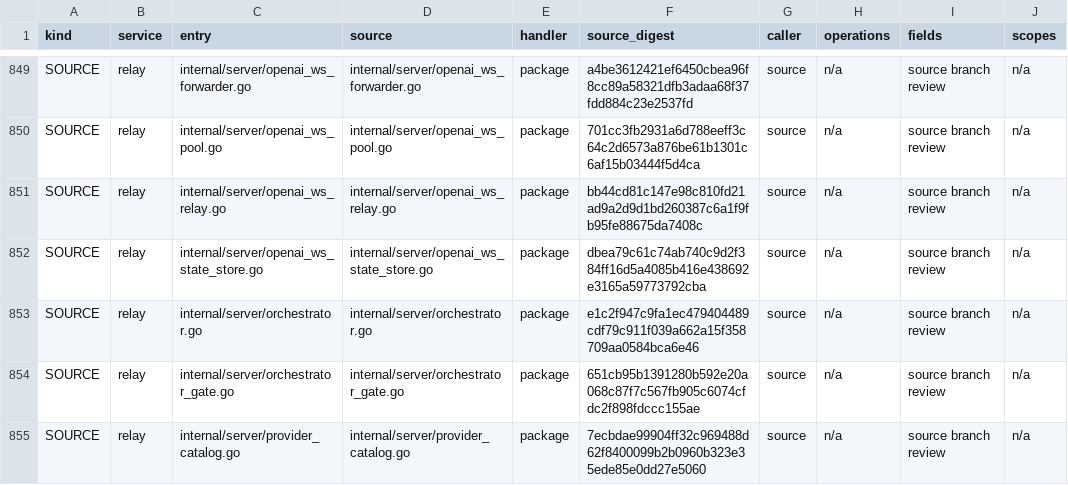
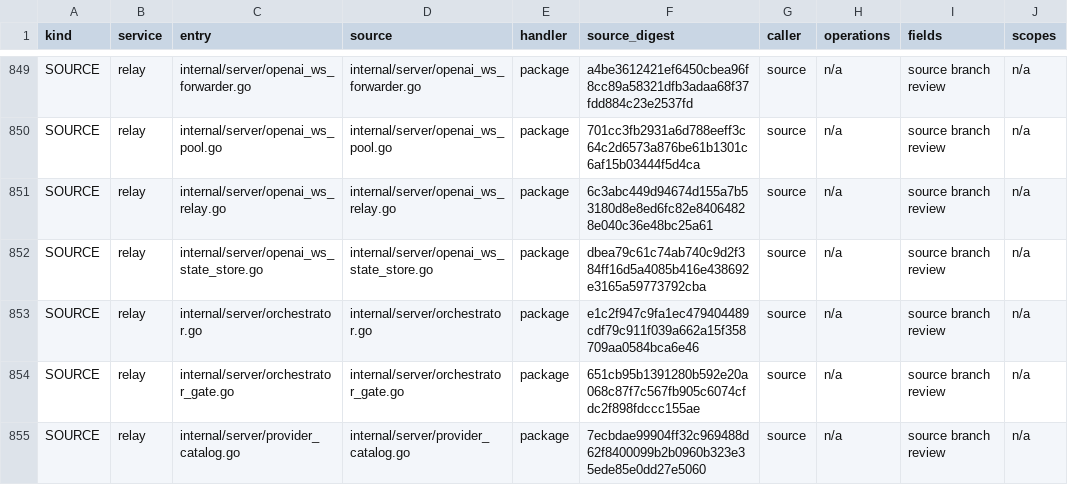
Before and after one commit to mengbin92/micro-one-api, a CSV file: docs/design/rbac/entry-matrix.csv, drawn as a sheet; only a part is shown, gaps mark what is left out; the diff covers the shown part only; the diff names each change by its address in the sheet, - before the commit and + after, or states it on an @@ line.

Commit message:
fix(rbac): refresh entry-matrix digests for the timing fix commits
CI test-unit failed in cmd/rbac-contract-check: the four timing review
fix commits changed package source under app/admin/internal/{server,service}
and internal/server without refreshing the reviewed source_digest rows in
docs/design/rbac/entry-matrix.csv, so TestReviewedSourceAndNegativeDrift
reported source drift at row 675 (and would have at five more rows).

Regenerated source facts with rbac-contract-check -dump and carried over
the existing human-review columns unchanged; only six digests moved.
Authorization semantics are untouched (pagination cursor, outcome labels,
span bookkeeping), so the reviewed classifications still hold. Local
check: RBAC P0 contract: 876 rows reviewed.

```diff
--- a/docs/design/rbac/entry-matrix.csv
+++ b/docs/design/rbac/entry-matrix.csv
-F851 (source_digest): bb44cd81c147e98c810fd21ad9a2d9d1bd260387c6a1f9fb95fe88675da7408c
+F851 (source_digest): 6c3abc449d94674d155a7b53180d8e8ed6fc82e84064828e040c36e48bc25a61
```
Also changed, not shown: 5 edited cells elsewhere in this file.
